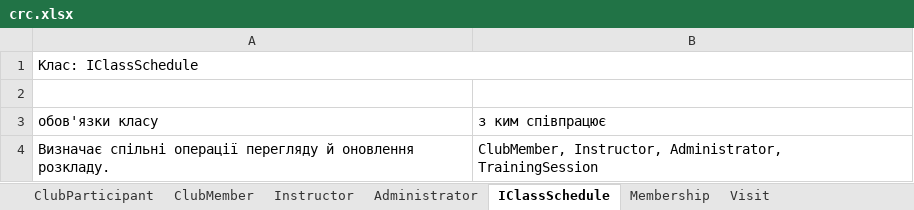
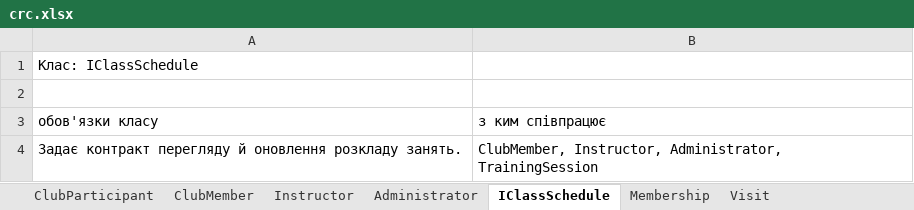
Before and after one commit to OleksandrEkorde/sportsclub, an Excel workbook: docs/crc.xlsx, sheet IClassSchedule, drawn as a sheet; values as stored, in another font and other column widths than the file's, no borders; the diff names each change by its address in the sheet, - before the commit and + after, or states it on an @@ line.

```diff
--- a/docs/crc.xlsx (sheet IClassSchedule)
+++ b/docs/crc.xlsx (sheet IClassSchedule)
-A1:B1 merged
-A4: Визначає спільні операції перегляду й оновлення розкладу.
+A4: Задає контракт перегляду й оновлення розкладу занять.
```
Also changed, not shown: sheet Hall, sheet Instructor, sheet Membership, sheet Visit, sheet AccessControlSystem, sheet ClubParticipant, 3 more sheets, 1 other file.
